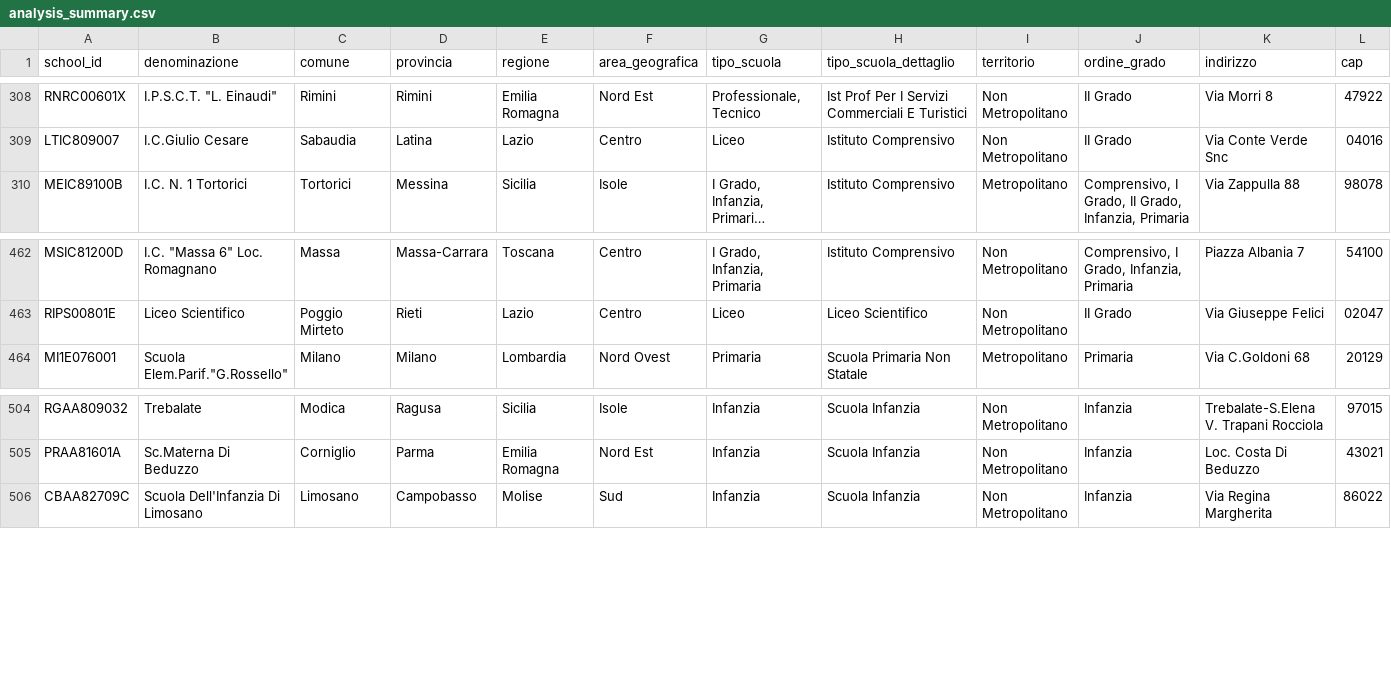
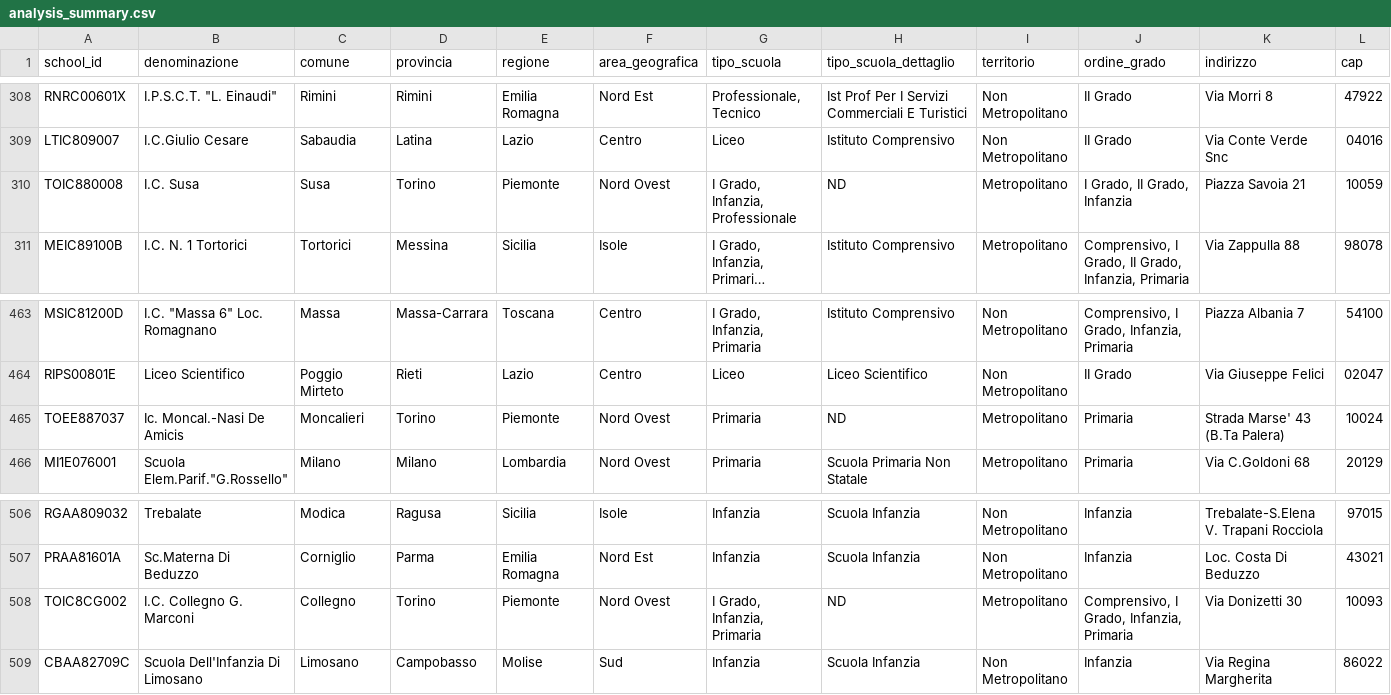
Before and after one commit to nugh75/orienta_piu, a CSV file: data/analysis_summary.csv, drawn as a sheet; only a part is shown, gaps mark what is left out; long unchanged cells end in …; rows hold the shown columns only; the diff names each change by its address in the sheet, - before the commit and + after, or states it on an @@ line.

```diff
--- a/data/analysis_summary.csv
+++ b/data/analysis_summary.csv
+row 310: TOIC880008 | I.C. Susa | Susa | Torino | Piemonte | Nord Ovest | I Grado, Infanzia, Professionale | ND | Metropolitano | I Grado, II Grado, Infanzia | Piazza Savoia 21 | 10059
+row 465: TOEE887037 | Ic. Moncal.-Nasi De Amicis | Moncalieri | Torino | Piemonte | Nord Ovest | Primaria | ND | Metropolitano | Primaria | Strada Marse' 43 (B.Ta Palera) | 10024
+row 508: TOIC8CG002 | I.C. Collegno G. Marconi | Collegno | Torino | Piemonte | Nord Ovest | I Grado, Infanzia, Primaria | ND | Metropolitano | Comprensivo, I Grado, Infanzia, Primaria | Via Donizetti 30 | 10093
```
Also changed, not shown: 18 other files.
